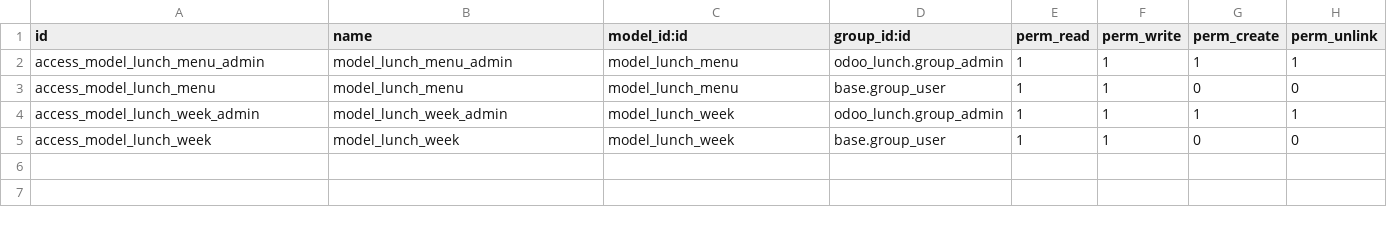
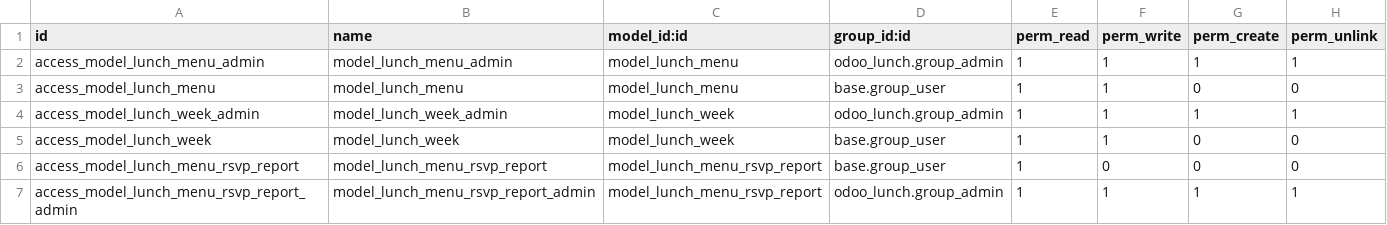
Before and after one commit to kpat-odoo/hungry_foodooers, a CSV file: odoo_lunch/security/ir.model.access.csv, drawn as a sheet.

Commit message:
[IMP] odoo_lunch: Implemented graphs for rsvp analysis

```diff
--- a/odoo_lunch/security/ir.model.access.csv
+++ b/odoo_lunch/security/ir.model.access.csv
@@ -5 +5,3 @@ access_model_lunch_week_admin,model_lunch_week_admin,model_lunch_week,odoo_lunch
 access_model_lunch_week,model_lunch_week,model_lunch_week,base.group_user,1,1,0,0
+access_model_lunch_menu_rsvp_report,model_lunch_menu_rsvp_report,model_lunch_menu_rsvp_report,base.group_user,1,0,0,0
+access_model_lunch_menu_rsvp_report_admin,model_lunch_menu_rsvp_report_admin,model_lunch_menu_rsvp_report,odoo_lunch.group_admin,1,1,1,1
```
Also changed, not shown: 7 other files.
